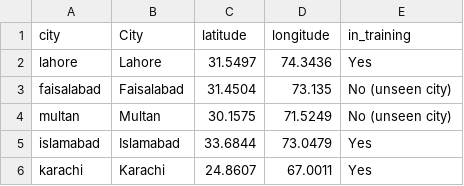
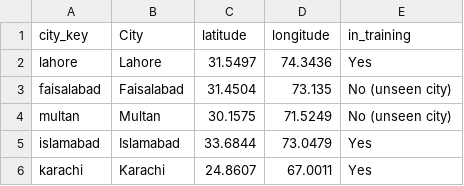
Before and after one commit to FarhanRajputFelix/saans, a CSV file: powerbi/data/cities.csv, drawn as a sheet.

```diff
--- a/powerbi/data/cities.csv
+++ b/powerbi/data/cities.csv
@@ -1,2 +1,2 @@
-city,City,latitude,longitude,in_training
+city_key,City,latitude,longitude,in_training
 lahore,Lahore,31.5497,74.3436,Yes
```
Also changed, not shown: 2 other files.
